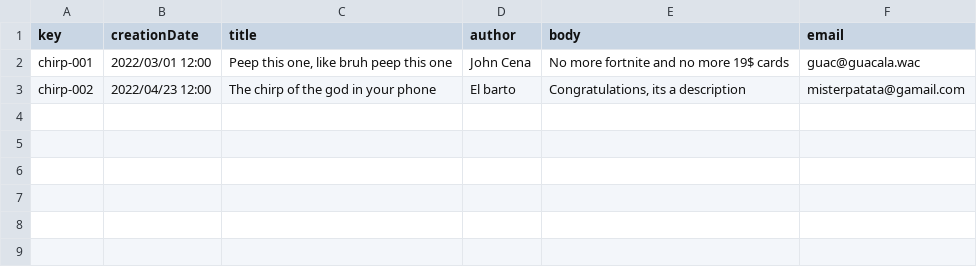
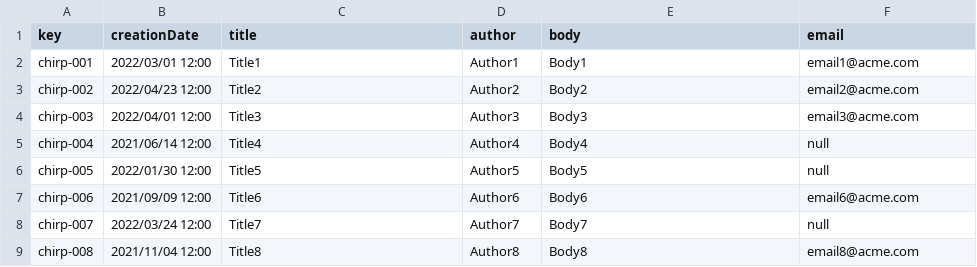
Before and after one commit to frabotrom/dp2-2022-E3-02, a CSV file: src/main/webapp/WEB-INF/resources/sample-data/chirp.csv, drawn as a sheet.

```diff
--- a/src/main/webapp/WEB-INF/resources/sample-data/chirp.csv
+++ b/src/main/webapp/WEB-INF/resources/sample-data/chirp.csv
@@ -1,3 +1,9 @@
 key,creationDate,title,author,body,email
-chirp-001,"2022/03/01 12:00","Peep this one, like bruh peep this one","John Cena","No more fortnite and no more 19$ cards","guac@guacala.wac"
-chirp-002,"2022/04/23 12:00","The chirp of the god in your phone","El barto","Congratulations, its a description","misterpatata@gamail.com"
+chirp-001,"2022/03/01 12:00","Title1","Author1","Body1","email1@acme.com"
+chirp-002,"2022/04/23 12:00","Title2","Author2","Body2","email2@acme.com"
+chirp-003,"2022/04/01 12:00","Title3","Author3","Body3","email3@acme.com"
+chirp-004,"2021/06/14 12:00","Title4","Author4","Body4",null
+chirp-005,"2022/01/30 12:00","Title5","Author5","Body5",null
+chirp-006,"2021/09/09 12:00","Title6","Author6","Body6","email6@acme.com"
+chirp-007,"2022/03/24 12:00","Title7","Author7","Body7",null
+chirp-008,"2021/11/04 12:00","Title8","Author8","Body8","email8@acme.com"
```
Also changed, not shown: src/main/webapp/WEB-INF/resources/initial-data/user-account.csv, src/main/webapp/WEB-INF/resources/sample-data/announcement.csv, 24 other files.
